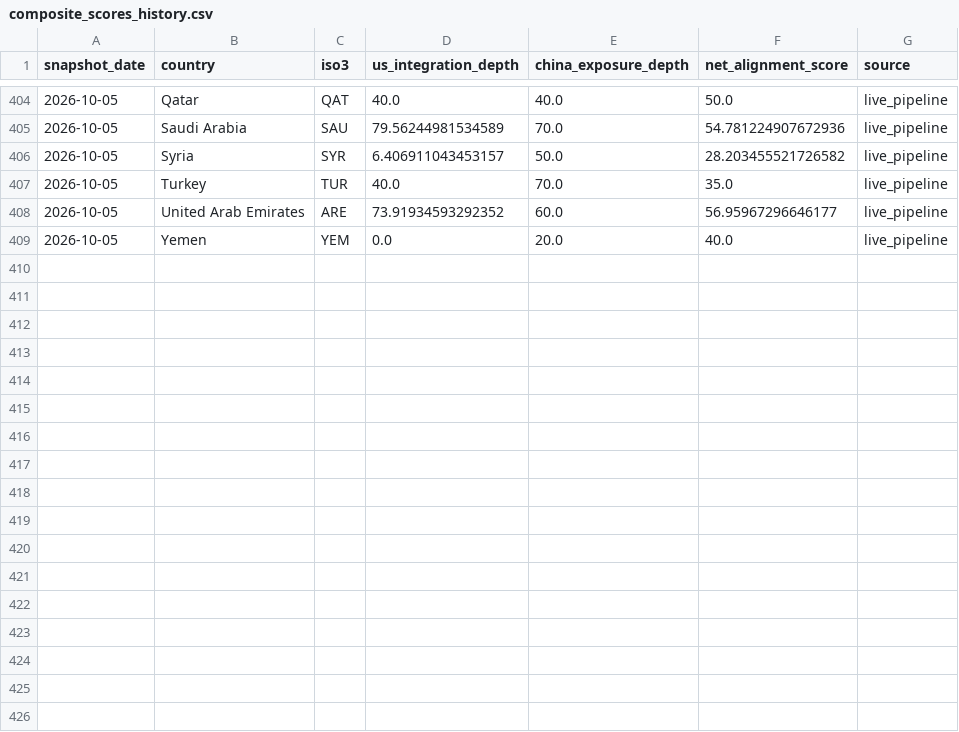
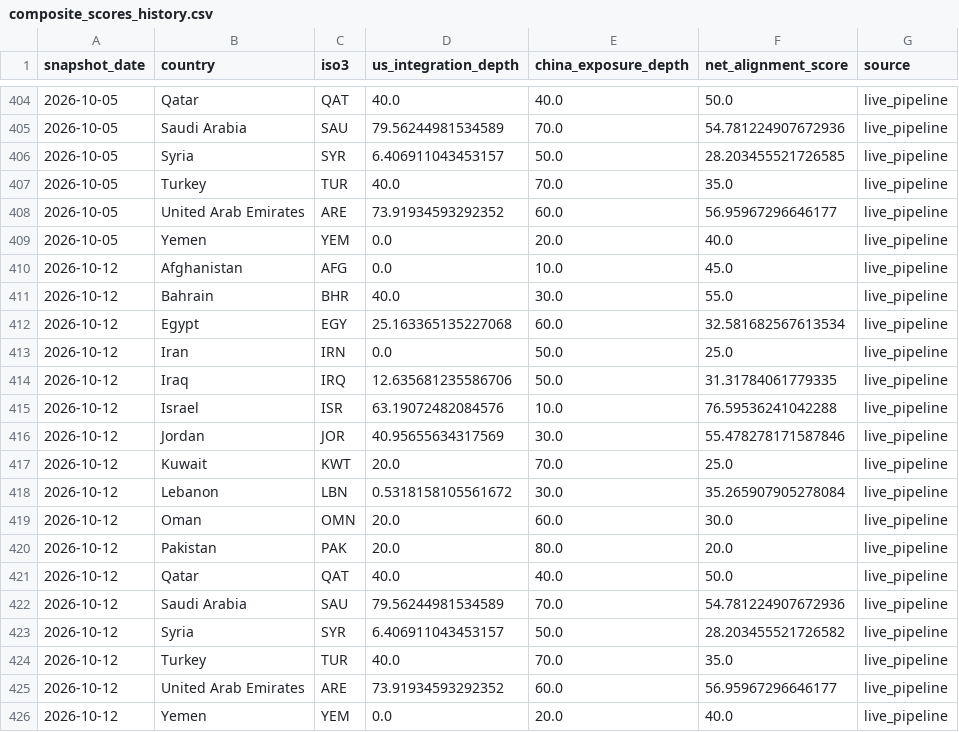
Before and after one commit to rafaywaqar2004-lang/oaqjp-final-project-emb-ai, a CSV file: data/computed/composite_scores_history.csv, drawn as a sheet; only a part is shown, gaps mark what is left out.

```diff
--- a/data/computed/composite_scores_history.csv
+++ b/data/computed/composite_scores_history.csv
@@ -405,3 +405,3 @@ snapshot_date,country,iso3,us_integration_depth,china_exposure_depth,net_alignme
 2026-10-05,Saudi Arabia,SAU,79.56244981534589,70.0,54.781224907672936,live_pipeline
-2026-10-05,Syria,SYR,6.406911043453157,50.0,28.203455521726582,live_pipeline
+2026-10-05,Syria,SYR,6.406911043453157,50.0,28.203455521726585,live_pipeline
 2026-10-05,Turkey,TUR,40.0,70.0,35.0,live_pipeline
@@ -409 +409,18 @@ snapshot_date,country,iso3,us_integration_depth,china_exposure_depth,net_alignme
 2026-10-05,Yemen,YEM,0.0,20.0,40.0,live_pipeline
+2026-10-12,Afghanistan,AFG,0.0,10.0,45.0,live_pipeline
+2026-10-12,Bahrain,BHR,40.0,30.0,55.0,live_pipeline
+2026-10-12,Egypt,EGY,25.163365135227068,60.0,32.581682567613534,live_pipeline
+2026-10-12,Iran,IRN,0.0,50.0,25.0,live_pipeline
+2026-10-12,Iraq,IRQ,12.635681235586706,50.0,31.31784061779335,live_pipeline
+2026-10-12,Israel,ISR,63.19072482084576,10.0,76.59536241042288,live_pipeline
+2026-10-12,Jordan,JOR,40.95655634317569,30.0,55.478278171587846,live_pipeline
+2026-10-12,Kuwait,KWT,20.0,70.0,25.0,live_pipeline
+2026-10-12,Lebanon,LBN,0.5318158105561672,30.0,35.265907905278084,live_pipeline
+2026-10-12,Oman,OMN,20.0,60.0,30.0,live_pipeline
+2026-10-12,Pakistan,PAK,20.0,80.0,20.0,live_pipeline
+2026-10-12,Qatar,QAT,40.0,40.0,50.0,live_pipeline
+2026-10-12,Saudi Arabia,SAU,79.56244981534589,70.0,54.781224907672936,live_pipeline
+2026-10-12,Syria,SYR,6.406911043453157,50.0,28.203455521726582,live_pipeline
+2026-10-12,Turkey,TUR,40.0,70.0,35.0,live_pipeline
+2026-10-12,United Arab Emirates,ARE,73.91934593292352,60.0,56.95967296646177,live_pipeline
+2026-10-12,Yemen,YEM,0.0,20.0,40.0,live_pipeline
```
Also changed, not shown: data/worldbank/worldbank_latest.csv, data/worldbank/worldbank_timeseries.csv.
